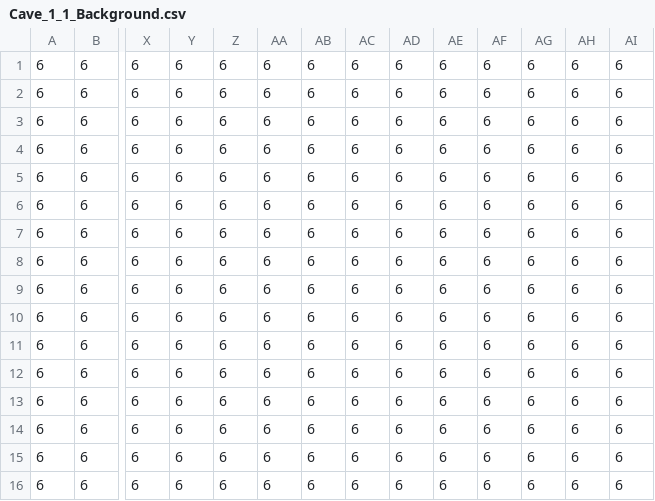
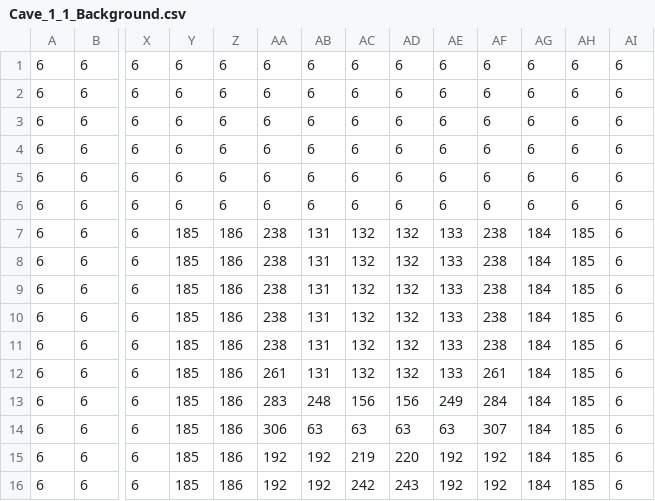
Before and after one commit to gowigglytuff/hornby_game, a CSV file: assets/room_csv/background_csv/Cave_1_1_Background.csv, drawn as a sheet; only a part is shown, gaps mark what is left out; the diff covers the shown part only; the diff names each change by its address in the sheet, - before the commit and + after, or states it on an @@ line.

```diff
--- a/assets/room_csv/background_csv/Cave_1_1_Background.csv
+++ b/assets/room_csv/background_csv/Cave_1_1_Background.csv
-Y7:Y16: 6
+Y7:Y16: 185
-Z7:Z16: 6
+Z7:Z16: 186
-AA7:AA11: 6
+AA7:AA11: 238
-AB7:AB12: 6
+AB7:AB12: 131
-AC7:AC12: 6
+AC7:AC12: 132
-AD7:AD12: 6
+AD7:AD12: 132
-AE7:AE12: 6
+AE7:AE12: 133
-AF7:AF11: 6
+AF7:AF11: 238
-AG7:AG16: 6
+AG7:AG16: 184
-AH7:AH16: 6
+AH7:AH16: 185
-AA12: 6
+AA12: 261
-AF12: 6
+AF12: 261
-AA13: 6
+AA13: 283
-AB13: 6
+AB13: 248
-AC13: 6
+AC13: 156
-AD13: 6
+AD13: 156
-AE13: 6
+AE13: 249
-AF13: 6
+AF13: 284
-AA14: 6
+AA14: 306
-AB14: 6
+AB14: 63
-AC14: 6
+AC14: 63
-AD14: 6
+AD14: 63
-AE14: 6
+AE14: 63
-AF14: 6
+AF14: 307
-AA15:AA16: 6
+AA15:AA16: 192
-AB15:AB16: 6
+AB15:AB16: 192
-AC15: 6
+AC15: 219
-AD15: 6
+AD15: 220
-AE15:AE16: 6
+AE15:AE16: 192
-AF15:AF16: 6
+AF15:AF16: 192
-AC16: 6
+AC16: 242
-AD16: 6
+AD16: 243
```
Also changed, not shown: 56 edited cells elsewhere in this file, assets/import_data/NPC_import.csv, assets/room_csv/elevation_csv/Cave_1_1_Elevation.csv, 10 other files.
